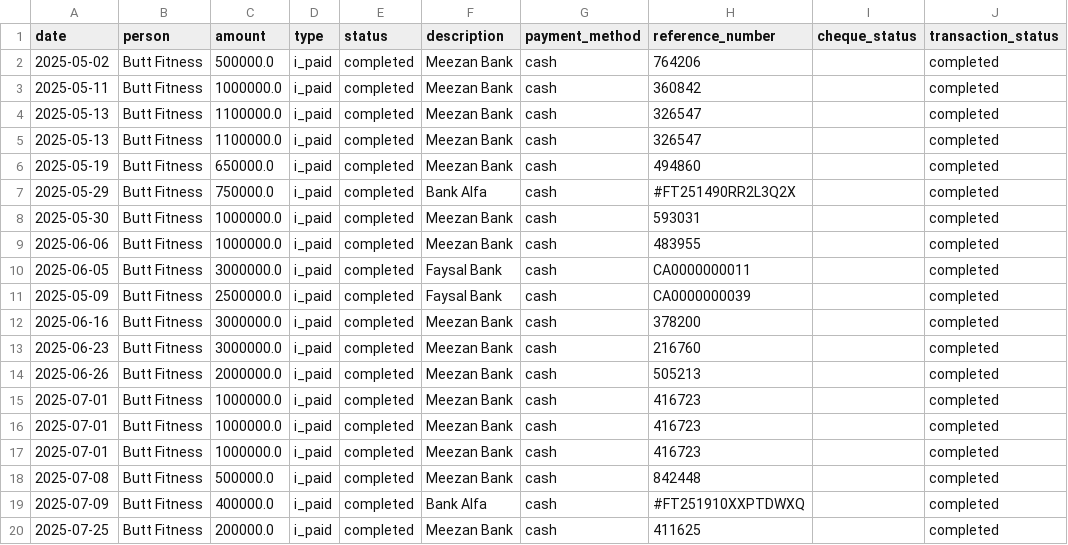
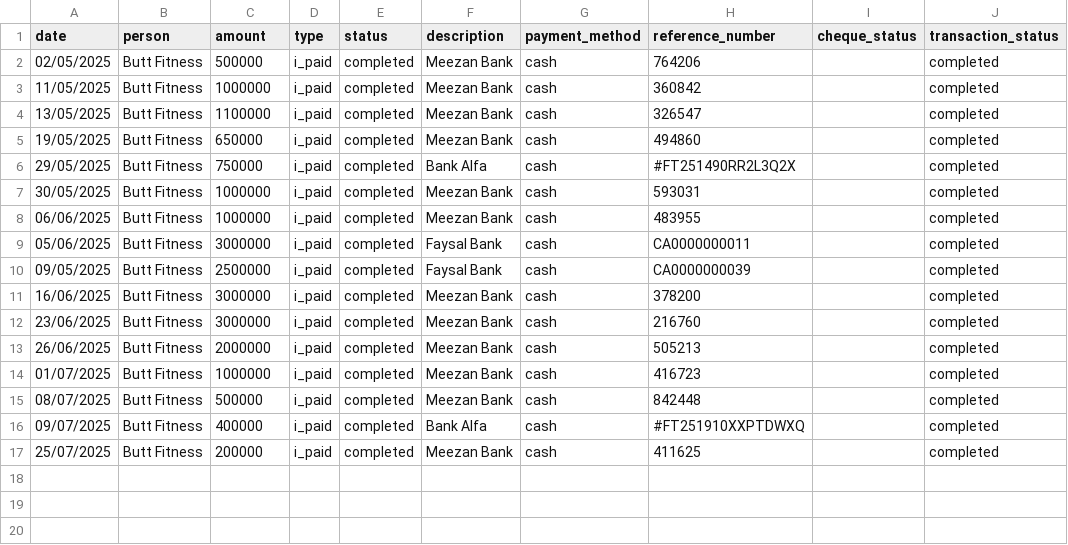
Before and after one commit to Atonomous/payments-summary, a CSV file: payments.csv, drawn as a sheet.

Commit message:
ChangedCsv

```diff
--- a/payments.csv
+++ b/payments.csv
@@ -1,20 +1,17 @@
 date,person,amount,type,status,description,payment_method,reference_number,cheque_status,transaction_status
-2025-05-02,Butt Fitness,500000.0,i_paid,completed,Meezan Bank,cash,764206,,completed
-2025-05-11,Butt Fitness,1000000.0,i_paid,completed,Meezan Bank,cash,360842,,completed
-2025-05-13,Butt Fitness,1100000.0,i_paid,completed,Meezan Bank,cash,326547,,completed
-2025-05-13,Butt Fitness,1100000.0,i_paid,completed,Meezan Bank,cash,326547,,completed
-2025-05-19,Butt Fitness,650000.0,i_paid,completed,Meezan Bank,cash,494860,,completed
-2025-05-29,Butt Fitness,750000.0,i_paid,completed,Bank Alfa,cash,#FT251490RR2L3Q2X,,completed
-2025-05-30,Butt Fitness,1000000.0,i_paid,completed,Meezan Bank,cash,593031,,completed
-2025-06-06,Butt Fitness,1000000.0,i_paid,completed,Meezan Bank,cash,483955,,completed
-2025-06-05,Butt Fitness,3000000.0,i_paid,completed,Faysal Bank,cash,CA0000000011,,completed
-2025-05-09,Butt Fitness,2500000.0,i_paid,completed,Faysal Bank,cash,CA0000000039,,completed
-2025-06-16,Butt Fitness,3000000.0,i_paid,completed,Meezan Bank,cash,378200,,completed
-2025-06-23,Butt Fitness,3000000.0,i_paid,completed,Meezan Bank,cash,216760,,completed
-2025-06-26,Butt Fitness,2000000.0,i_paid,completed,Meezan Bank,cash,505213,,completed
-2025-07-01,Butt Fitness,1000000.0,i_paid,completed,Meezan Bank,cash,416723,,completed
-2025-07-01,Butt Fitness,1000000.0,i_paid,completed,Meezan Bank,cash,416723,,completed
-2025-07-01,Butt Fitness,1000000.0,i_paid,completed,Meezan Bank,cash,416723,,completed
-2025-07-08,Butt Fitness,500000.0,i_paid,completed,Meezan Bank,cash,842448,,completed
-2025-07-09,Butt Fitness,400000.0,i_paid,completed,Bank Alfa,cash,#FT251910XXPTDWXQ,,completed
-2025-07-25,Butt Fitness,200000.0,i_paid,completed,Meezan Bank,cash,411625,,completed
+02/05/2025,Butt Fitness,500000,i_paid,completed,Meezan Bank,cash,764206,,completed
+11/05/2025,Butt Fitness,1000000,i_paid,completed,Meezan Bank,cash,360842,,completed
+13/05/2025,Butt Fitness,1100000,i_paid,completed,Meezan Bank,cash,326547,,completed
+19/05/2025,Butt Fitness,650000,i_paid,completed,Meezan Bank,cash,494860,,completed
+29/05/2025,Butt Fitness,750000,i_paid,completed,Bank Alfa,cash,#FT251490RR2L3Q2X,,completed
+30/05/2025,Butt Fitness,1000000,i_paid,completed,Meezan Bank,cash,593031,,completed
+06/06/2025,Butt Fitness,1000000,i_paid,completed,Meezan Bank,cash,483955,,completed
+05/06/2025,Butt Fitness,3000000,i_paid,completed,Faysal Bank,cash,CA0000000011,,completed
+09/05/2025,Butt Fitness,2500000,i_paid,completed,Faysal Bank,cash,CA0000000039,,completed
+16/06/2025,Butt Fitness,3000000,i_paid,completed,Meezan Bank,cash,378200,,completed
+23/06/2025,Butt Fitness,3000000,i_paid,completed,Meezan Bank,cash,216760,,completed
+26/06/2025,Butt Fitness,2000000,i_paid,completed,Meezan Bank,cash,505213,,completed
+01/07/2025,Butt Fitness,1000000,i_paid,completed,Meezan Bank,cash,416723,,completed
+08/07/2025,Butt Fitness,500000,i_paid,completed,Meezan Bank,cash,842448,,completed
+09/07/2025,Butt Fitness,400000,i_paid,completed,Bank Alfa,cash,#FT251910XXPTDWXQ,,completed
+25/07/2025,Butt Fitness,200000,i_paid,completed,Meezan Bank,cash,411625,,completed
```
